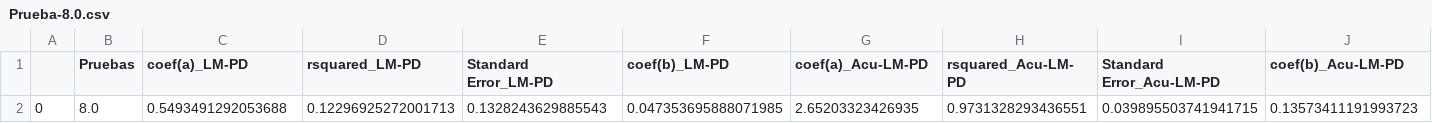
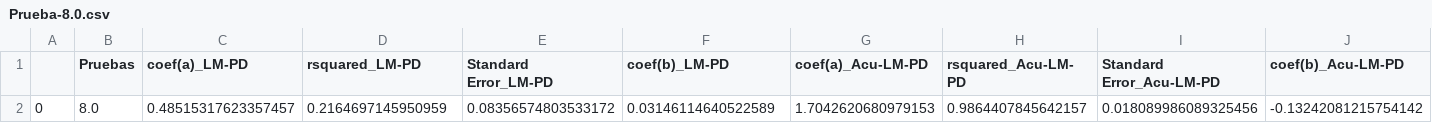
Before and after one commit to Rodrigomontenegrofarias/result, a CSV file: Prueba-8.0.csv, drawn as a sheet; only a part is shown; removed rows and columns are numbered as before the commit, all else as after; rows hold the shown columns only; the diff names each change by its address in the sheet, - before the commit and + after, or states it on an @@ line.

Commit message:
commit message

```diff
--- a/Prueba-8.0.csv
+++ b/Prueba-8.0.csv
-row 2: 0 | 8.0 | 0.5493491292053688 | 0.12296925272001713 | 0.1328243629885543 | 0.047353695888071985 | 2.65203323426935 | 0.9731328293436551 | 0.039895503741941715 | 0.13573411191993723
+row 2: 0 | 8.0 | 0.48515317623357457 | 0.2164697145950959 | 0.08356574803533172 | 0.03146114640522589 | 1.7042620680979153 | 0.9864407845642157 | 0.018089986089325456 | -0.13242081215754142
```
